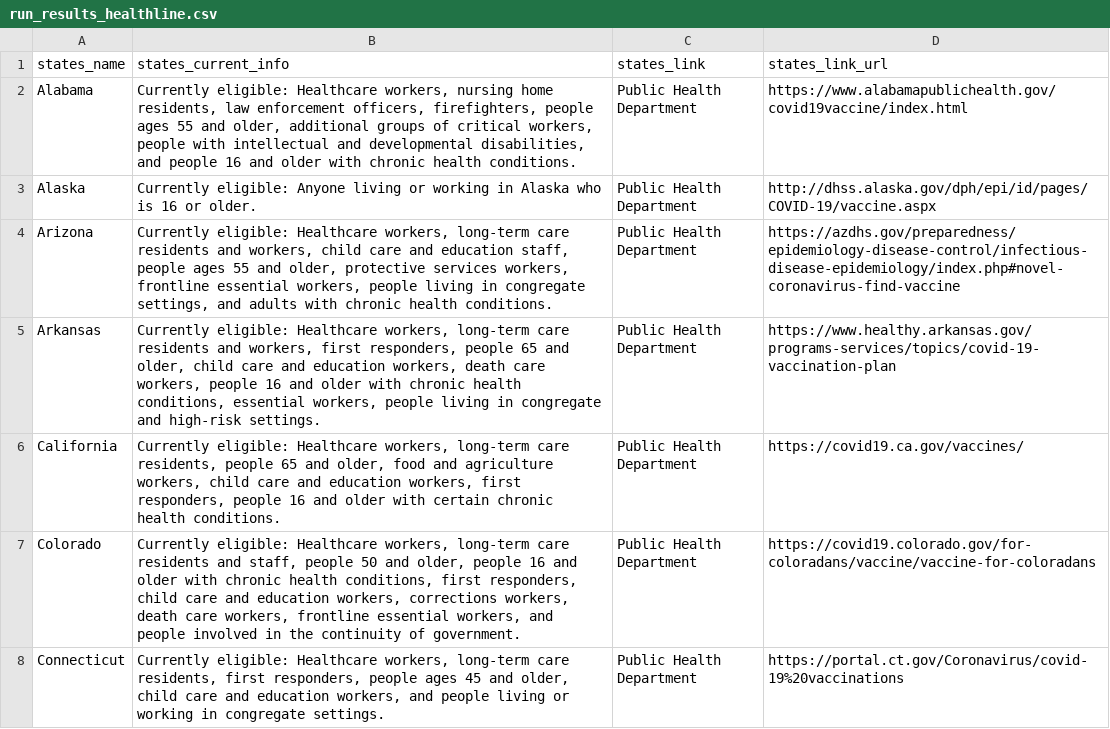
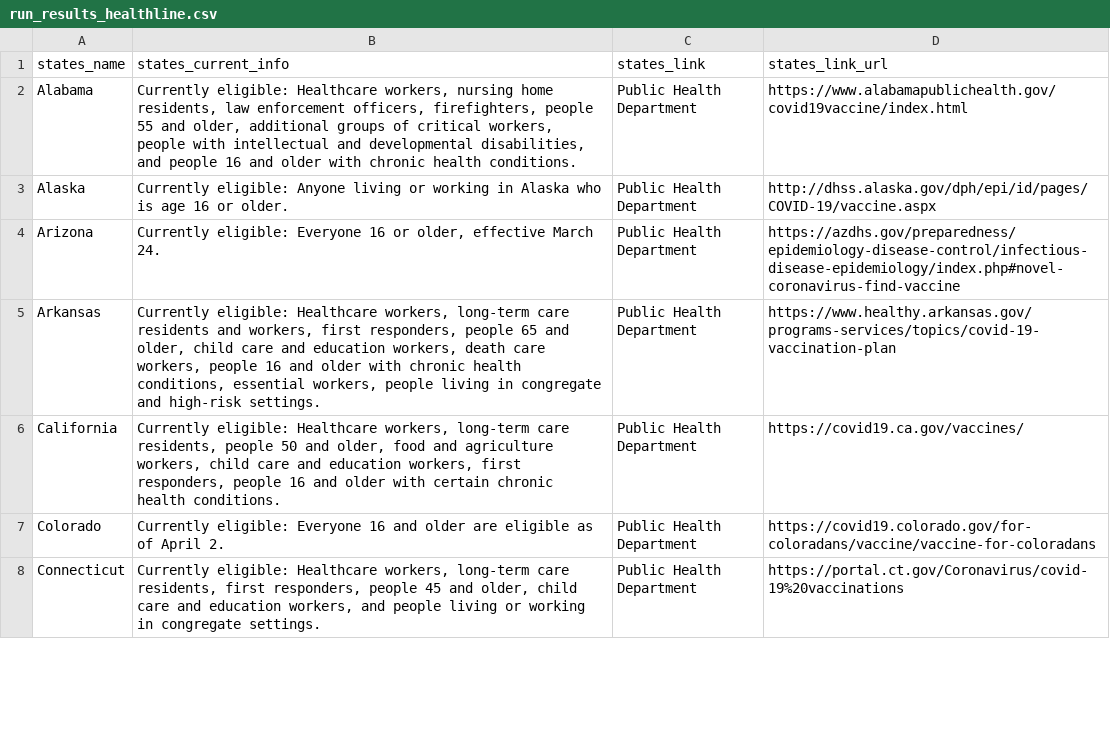
Before and after one commit to trevor4416/vaccine-info.net, a CSV file: run_results_healthline.csv, drawn as a sheet; only a part is shown; the diff covers the shown part only.

Commit message:
Updated run_results_healthline.csv automatically.

```diff
--- a/run_results_healthline.csv
+++ b/run_results_healthline.csv
@@ -1,8 +1,8 @@
 "states_name","states_current_info","states_link","states_link_url"
-"Alabama","Currently eligible: Healthcare workers, nursing home residents, law enforcement officers, firefighters, people ages 55 and older, additional groups of critical workers, people with intellectual and developmental disabilities, and people 16 and older with chronic health conditions.","Public Health Department","https://www.alabamapublichealth.gov/covid19vaccine/index.html"
-"Alaska","Currently eligible: Anyone living or working in Alaska who is 16 or older.","Public Health Department","http://dhss.alaska.gov/dph/epi/id/pages/COVID-19/vaccine.aspx"
-"Arizona","Currently eligible: Healthcare workers, long-term care residents and workers, child care and education staff, people ages 55 and older, protective services workers, frontline essential workers, people living in congregate settings, and adults with chronic health conditions.","Public Health Department","https://azdhs.gov/preparedness/epidemiology-disease-control/infectious-disease-epidemiology/index.php#novel-coronavirus-find-vaccine"
+"Alabama","Currently eligible: Healthcare workers, nursing home residents, law enforcement officers, firefighters, people 55 and older, additional groups of critical workers, people with intellectual and developmental disabilities, and people 16 and older with chronic health conditions.","Public Health Department","https://www.alabamapublichealth.gov/covid19vaccine/index.html"
+"Alaska","Currently eligible: Anyone living or working in Alaska who is age 16 or older.","Public Health Department","http://dhss.alaska.gov/dph/epi/id/pages/COVID-19/vaccine.aspx"
+"Arizona","Currently eligible: Everyone 16 or older, effective March 24.","Public Health Department","https://azdhs.gov/preparedness/epidemiology-disease-control/infectious-disease-epidemiology/index.php#novel-coronavirus-find-vaccine"
 "Arkansas","Currently eligible: Healthcare workers, long-term care residents and workers, first responders, people 65 and older, child care and education workers, death care workers, people 16 and older with chronic health conditions, essential workers, people living in congregate and high-risk settings.","Public Health Department","https://www.healthy.arkansas.gov/programs-services/topics/covid-19-vaccination-plan"
-"California","Currently eligible: Healthcare workers, long-term care residents, people 65 and older, food and agriculture workers, child care and education workers, first responders, people 16 and older with certain chronic health conditions.","Public Health Department","https://covid19.ca.gov/vaccines/"
-"Colorado","Currently eligible: Healthcare workers, long-term care residents and staff, people 50 and older, people 16 and older with chronic health conditions, first responders, child care and education workers, corrections workers, death care workers, frontline essential workers, and people involved in the continuity of government.","Public Health Department","https://covid19.colorado.gov/for-coloradans/vaccine/vaccine-for-coloradans"
-"Connecticut","Currently eligible: Healthcare workers, long-term care residents, first responders, people ages 45 and older, child care and education workers, and people living or working in congregate settings.","Public Health Department","https://portal.ct.gov/Coronavirus/covid-19%20vaccinations"
+"California","Currently eligible: Healthcare workers, long-term care residents, people 50 and older, food and agriculture workers, child care and education workers, first responders, people 16 and older with certain chronic health conditions.","Public Health Department","https://covid19.ca.gov/vaccines/"
+"Colorado","Currently eligible: Everyone 16 and older are eligible as of April 2.","Public Health Department","https://covid19.colorado.gov/for-coloradans/vaccine/vaccine-for-coloradans"
+"Connecticut","Currently eligible: Healthcare workers, long-term care residents, first responders, people 45 and older, child care and education workers, and people living or working in congregate settings.","Public Health Department","https://portal.ct.gov/Coronavirus/covid-19%20vaccinations"
```
Also changed, not shown: 34 edited cells elsewhere in this file.
